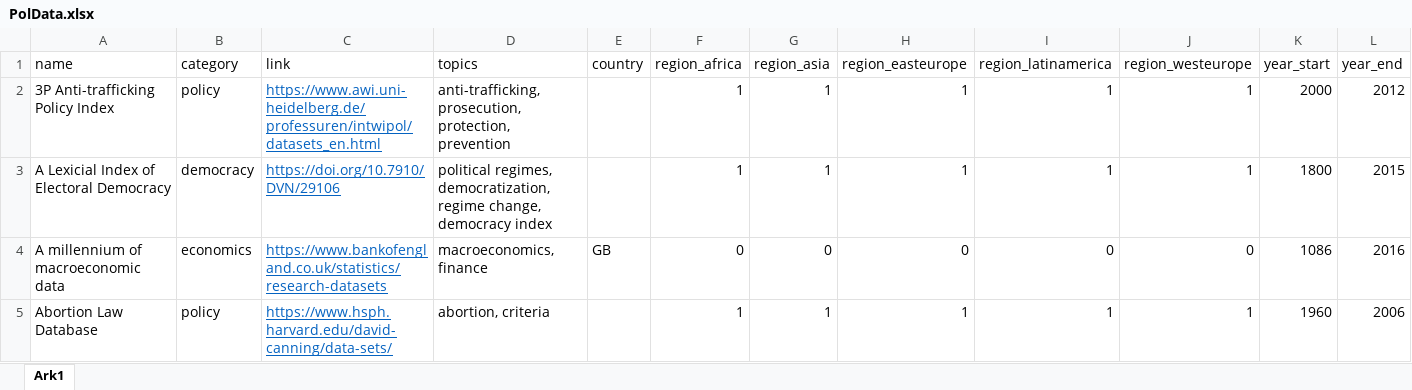
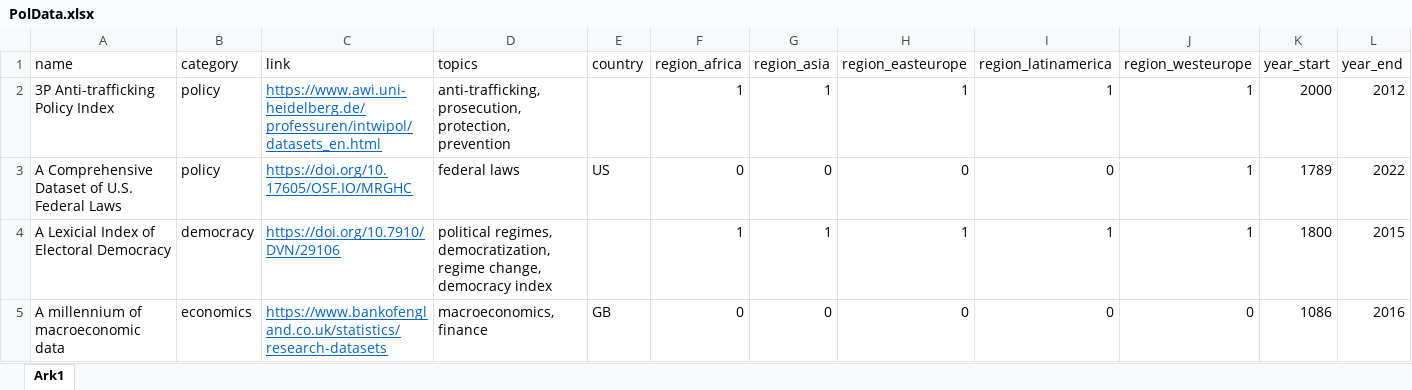
Before and after one commit to erikgahner/PolData, an Excel workbook: PolData.xlsx, sheet Ark1, drawn as a sheet; only a part is shown; the shorter side is filled out with more unchanged rows; values as stored, in another font and other column widths than the file's, no borders; rows hold the shown columns only; the diff names each change by its address in the sheet, - before the commit and + after, or states it on an @@ line.

Commit message:
add 'A Comprehensive Dataset of U.S. Federal Laws'

```diff
--- a/PolData.xlsx (sheet Ark1)
+++ b/PolData.xlsx (sheet Ark1)
+row 3: A Comprehensive Dataset of U.S. Federal Laws | policy | https://doi.org/10.17605/OSF.IO/MRGHC | federal laws | US | 0 | 0 | 0 | 0 | 1 | 1789 | 2022
```
Also changed, not shown: 2 other files.
